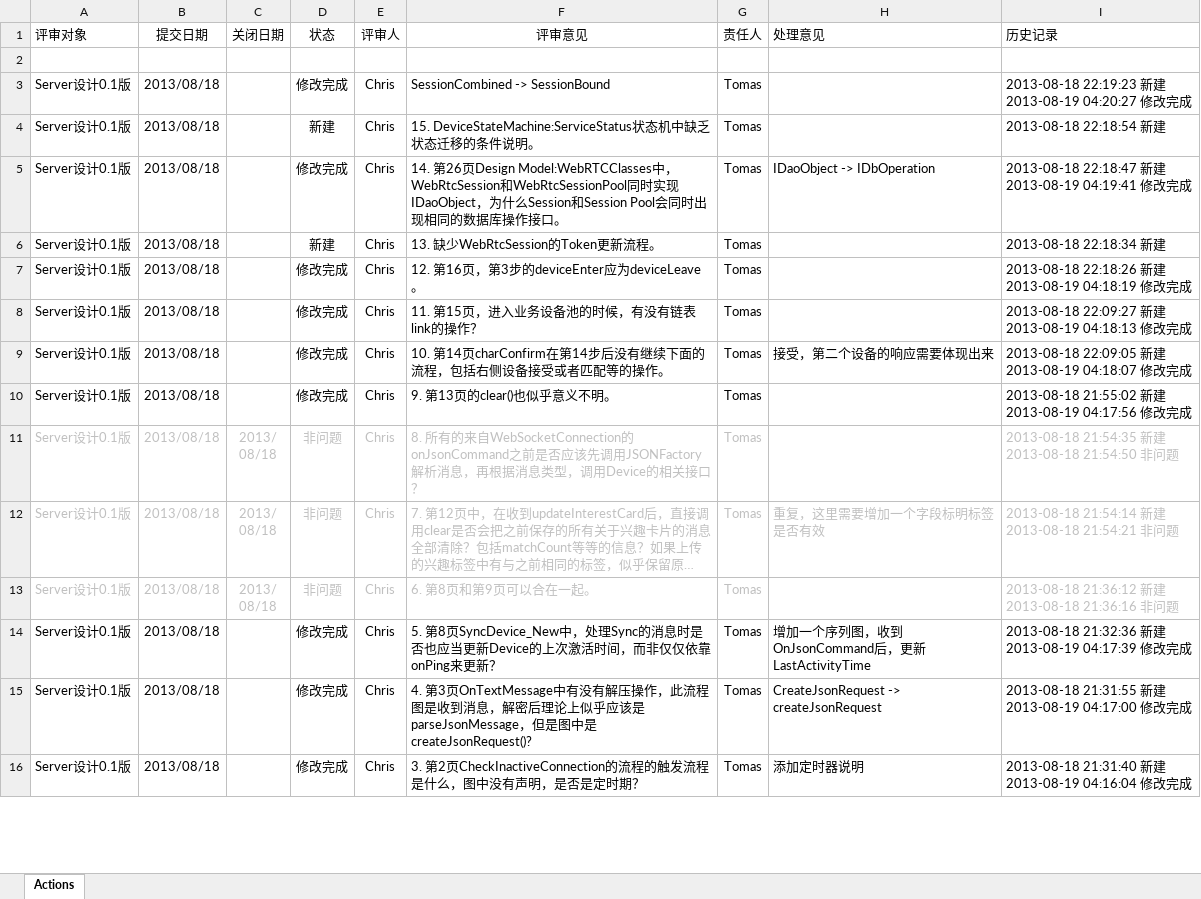
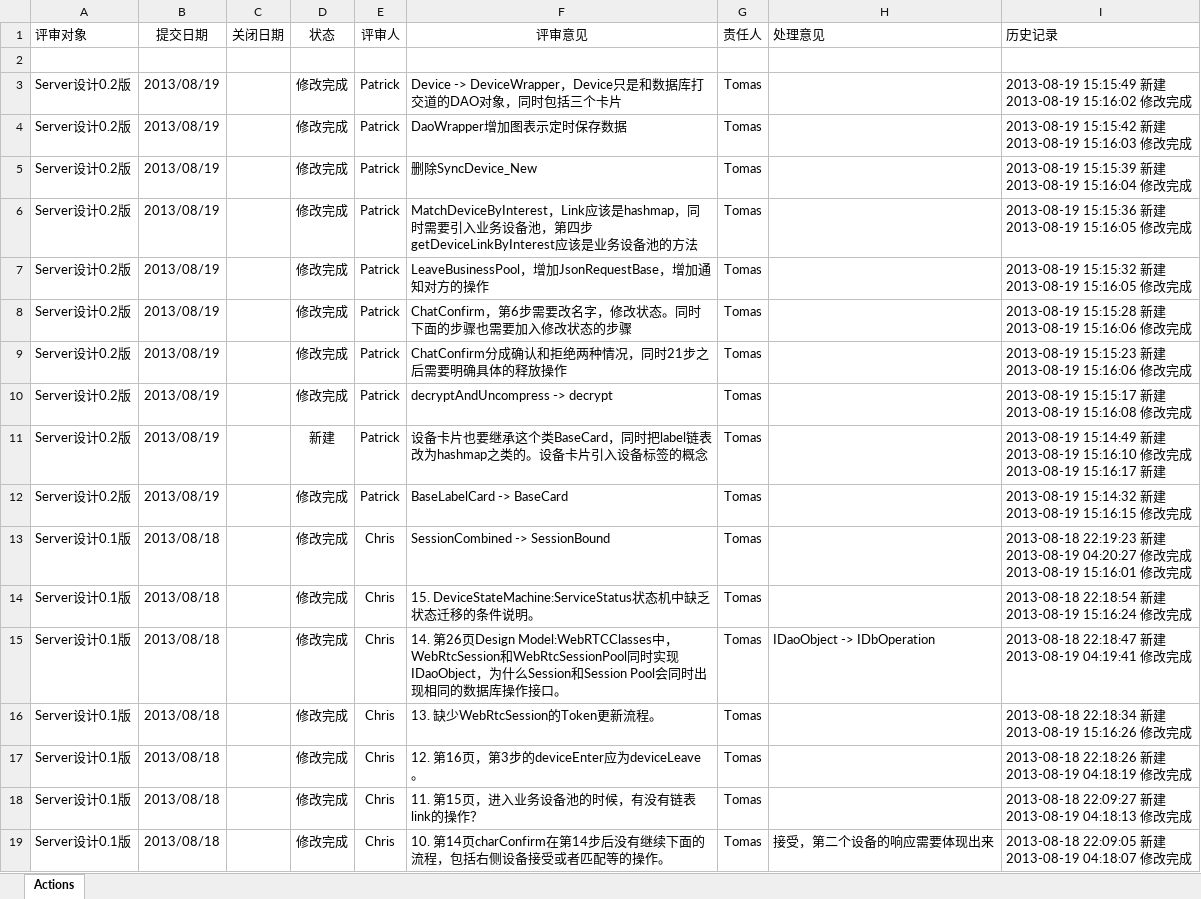
Before and after one commit to simplelifestudio/RenHai, an Excel workbook: Documents/评审记录.xlsm, sheet Actions, drawn as a sheet; only a part is shown; the shorter side is filled out with more unchanged rows; long unchanged cells end in …; values as stored, in another font and other column widths than the file's, no borders; charts and pictures not drawn; addresses are those after the commit; ↵ is a line break in a cell; the diff names each change by its address in the sheet, - before the commit and + after, or states it on an @@ line.

Commit message:
新增Patrick对0.1版的补充意见

```diff
--- a/Documents/评审记录.xlsm (sheet Actions)
+++ b/Documents/评审记录.xlsm (sheet Actions)
+row 3: Server设计0.2版 | 2013/08/19 |  | 修改完成 | Patrick | Device -> DeviceWrapper，Device只是和数据库打交道的DAO对象，同时包括三个卡片 | Tomas |  | 2013-08-19 15:15:49 新建 ↵ 2013-08-19 15:16:02 修改完成
+row 4: Server设计0.2版 | 2013/08/19 |  | 修改完成 | Patrick | DaoWrapper增加图表示定时保存数据 | Tomas |  | 2013-08-19 15:15:42 新建 ↵ 2013-08-19 15:16:03 修改完成
+row 5: Server设计0.2版 | 2013/08/19 |  | 修改完成 | Patrick | 删除SyncDevice_New | Tomas |  | 2013-08-19 15:15:39 新建 ↵ 2013-08-19 15:16:04 修改完成
+row 6: Server设计0.2版 | 2013/08/19 |  | 修改完成 | Patrick | MatchDeviceByInterest，Link应该是hashmap，同时需要引入业务设备池，第四步getDeviceLinkByInterest应该是业务设备池的方法 | Tomas |  | 2013-08-19 15:15:36 新建 ↵ 2013-08-19 15:16:05 修改完成
+row 7: Server设计0.2版 | 2013/08/19 |  | 修改完成 | Patrick | LeaveBusinessPool，增加JsonRequestBase，增加通知对方的操作 | Tomas |  | 2013-08-19 15:15:32 新建 ↵ 2013-08-19 15:16:05 修改完成
+row 8: Server设计0.2版 | 2013/08/19 |  | 修改完成 | Patrick | ChatConfirm，第6步需要改名字，修改状态。同时下面的步骤也需要加入修改状态的步骤 | Tomas |  | 2013-08-19 15:15:28 新建 ↵ 2013-08-19 15:16:06 修改完成
+row 9: Server设计0.2版 | 2013/08/19 |  | 修改完成 | Patrick | ChatConfirm分成确认和拒绝两种情况，同时21步之后需要明确具体的释放操作 | Tomas |  | 2013-08-19 15:15:23 新建 ↵ 2013-08-19 15:16:06 修改完成
+row 10: Server设计0.2版 | 2013/08/19 |  | 修改完成 | Patrick | decryptAndUncompress -> decrypt | Tomas |  | 2013-08-19 15:15:17 新建 ↵ 2013-08-19 15:16:08 修改完成
+row 11: Server设计0.2版 | 2013/08/19 |  | 新建 | Patrick | 设备卡片也要继承这个类BaseCard，同时把label链表改为hashmap之类的。设备卡片引入设备标签的概念 | Tomas |  | 2013-08-19 15:14:49 新建 ↵ 2013-08-19 15:16:10 修改完成 ↵ 2013-08-19 15:16:17 新建
+row 12: Server设计0.2版 | 2013/08/19 |  | 修改完成 | Patrick | BaseLabelCard -> BaseCard | Tomas |  | 2013-08-19 15:14:32 新建 ↵ 2013-08-19 15:16:15 修改完成
-I13 (历史记录): …完成
+I13 (历史记录): …完成 ↵ 2013-08-19 15:16:01 修改完成
-D14 (状态): 新建
+D14 (状态): 修改完成
-I14 (历史记录): 2013-08-18 22:18:54 新建
+I14 (历史记录): 2013-08-18 22:18:54 新建 ↵ 2013-08-19 15:16:24 修改完成
-D16 (状态): 新建
+D16 (状态): 修改完成
-I16 (历史记录): 2013-08-18 22:18:34 新建
+I16 (历史记录): 2013-08-18 22:18:34 新建 ↵ 2013-08-19 15:16:26 修改完成
```
Also changed, not shown: charts or pictures.
